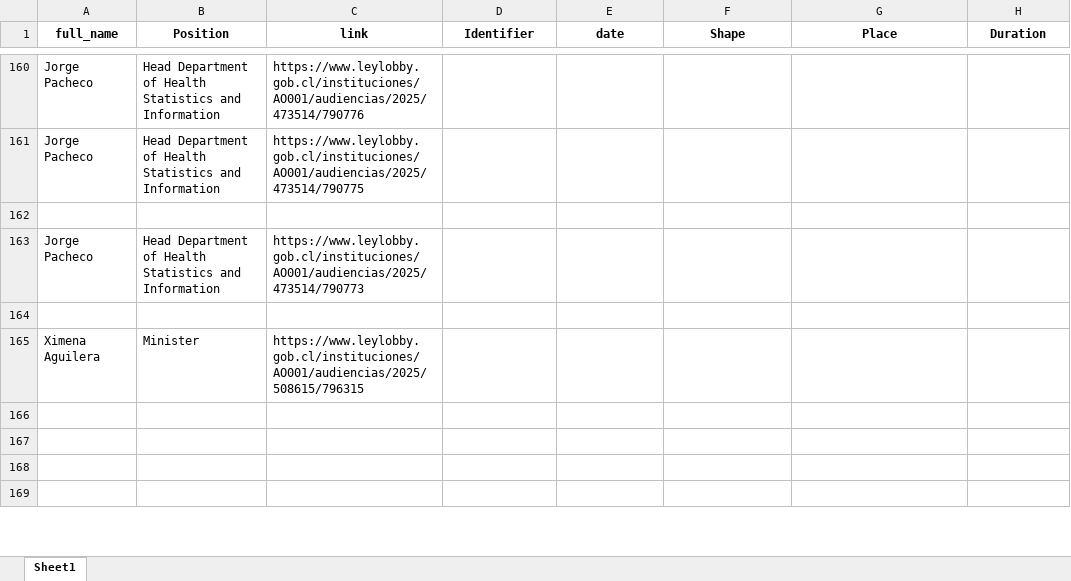
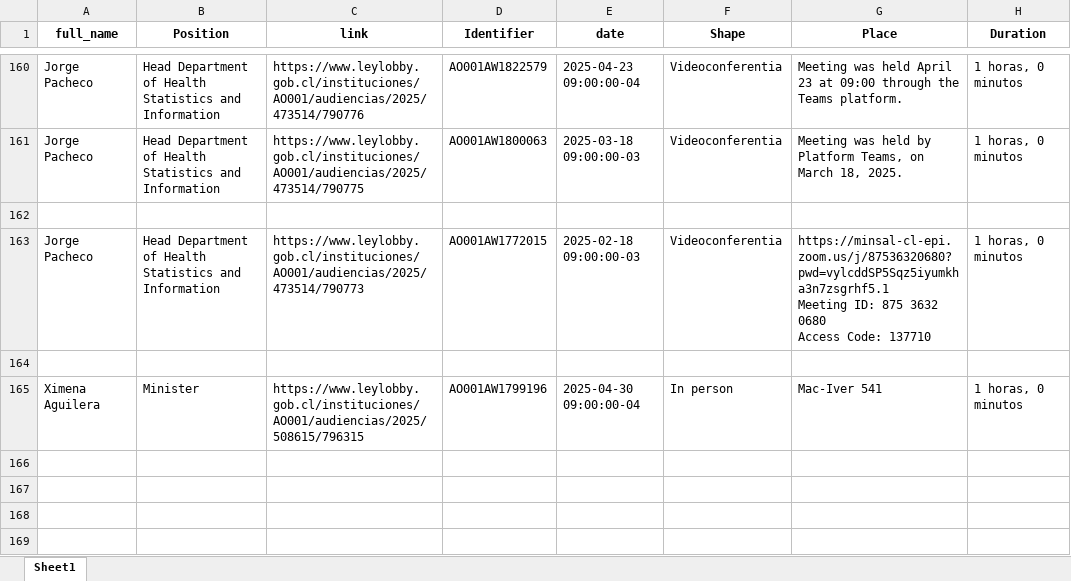
Before and after one commit to mariswarycharan/Chile_Ley_del_Lobby_Project, an Excel workbook: output/2025/scraped_data/Ministry of Health 2025.xlsx, sheet Sheet1, drawn as a sheet; only a part is shown, gaps mark what is left out; values as stored, in another font and other column widths than the file's, no borders; ↵ is a line break in a cell; the diff covers the shown part only; the diff names each change by its address in the sheet, - before the commit and + after, or states it on an @@ line.

```diff
--- a/output/2025/scraped_data/Ministry of Health 2025.xlsx (sheet Sheet1)
+++ b/output/2025/scraped_data/Ministry of Health 2025.xlsx (sheet Sheet1)
-D160 (Identifier): (empty)
+D160 (Identifier): AO001AW1822579
-E160 (date): (empty)
+E160 (date): 2025-04-23 09:00:00-04
-F160:F161 (Shape): (empty)
+F160:F161 (Shape): Videoconferentia
-G160 (Place): (empty)
+G160 (Place): Meeting was held April 23 at 09:00 through the Teams platform.
-H160:H161 (Duration): (empty)
+H160:H161 (Duration): 1 horas, 0 minutos
-D161 (Identifier): (empty)
+D161 (Identifier): AO001AW1800063
-E161 (date): (empty)
+E161 (date): 2025-03-18 09:00:00-03
-G161 (Place): (empty)
+G161 (Place): Meeting was held by Platform Teams, on March 18, 2025.
-D163 (Identifier): (empty)
+D163 (Identifier): AO001AW1772015
-E163 (date): (empty)
+E163 (date): 2025-02-18 09:00:00-03
-F163 (Shape): (empty)
+F163 (Shape): Videoconferentia
-G163 (Place): (empty)
+G163 (Place): https://minsal-cl-epi.zoom.us/j/87536320680?pwd=vylcddSP5Sqz5iyumkha3n7zsgrhf5.1 ↵ Meeting ID: 875 3632 0680 ↵ Access Code: 137710
-H163 (Duration): (empty)
+H163 (Duration): 1 horas, 0 minutos
-D165 (Identifier): (empty)
+D165 (Identifier): AO001AW1799196
-E165 (date): (empty)
+E165 (date): 2025-04-30 09:00:00-04
-F165 (Shape): (empty)
+F165 (Shape): In person
-G165 (Place): (empty)
+G165 (Place): Mac-Iver 541
-H165 (Duration): (empty)
+H165 (Duration): 1 horas, 0 minutos
```
Also changed, not shown: 1141 edited cells elsewhere in this sheet, output/2025/scraped_data/Institute of Public Health 2025.xlsx, output/2025/scraped_data/National Health Fund 2025.xlsx, 19 other files.
